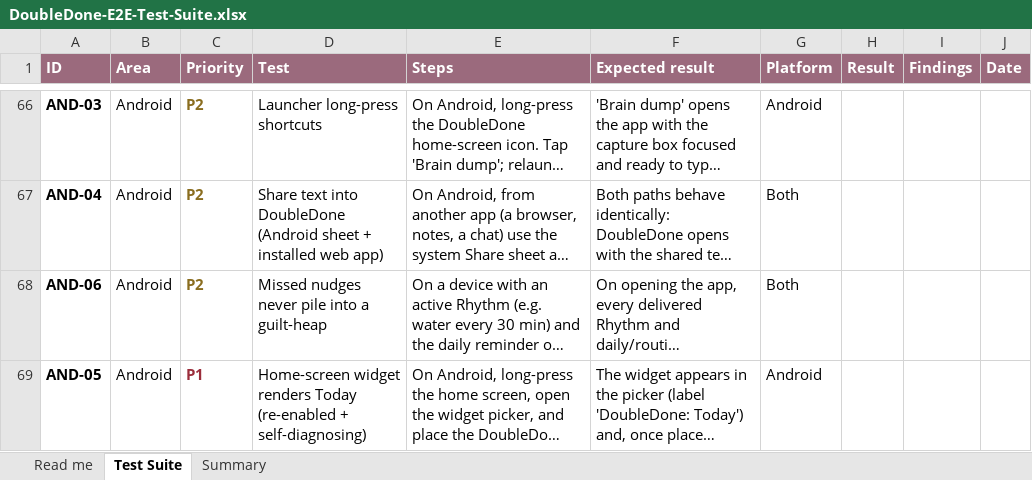
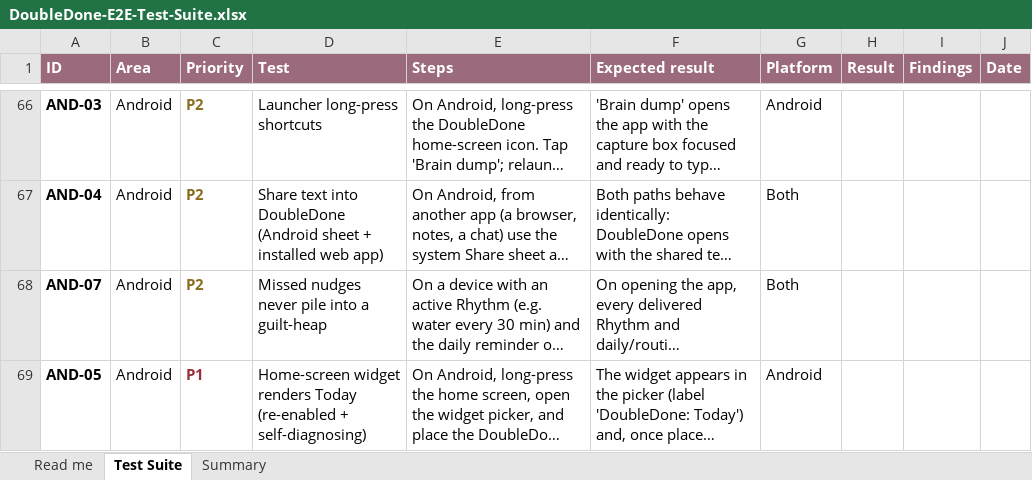
Before and after one commit to melroyds/doubledone, an Excel workbook: docs/qa/DoubleDone-E2E-Test-Suite.xlsx, sheet Test Suite, drawn as a sheet; only a part is shown, gaps mark what is left out; long unchanged cells end in …; values as stored, in another font and other column widths than the file's, no borders; conditional formats not drawn; the diff covers the shown part only; the diff names each change by its address in the sheet, - before the commit and + after, or states it on an @@ line.

```diff
--- a/docs/qa/DoubleDone-E2E-Test-Suite.xlsx (sheet Test Suite)
+++ b/docs/qa/DoubleDone-E2E-Test-Suite.xlsx (sheet Test Suite)
-A68 (ID): AND-06
+A68 (ID): AND-07
```
Also changed, not shown: 1 added row elsewhere in this sheet, sheet Summary, 8 other files.
